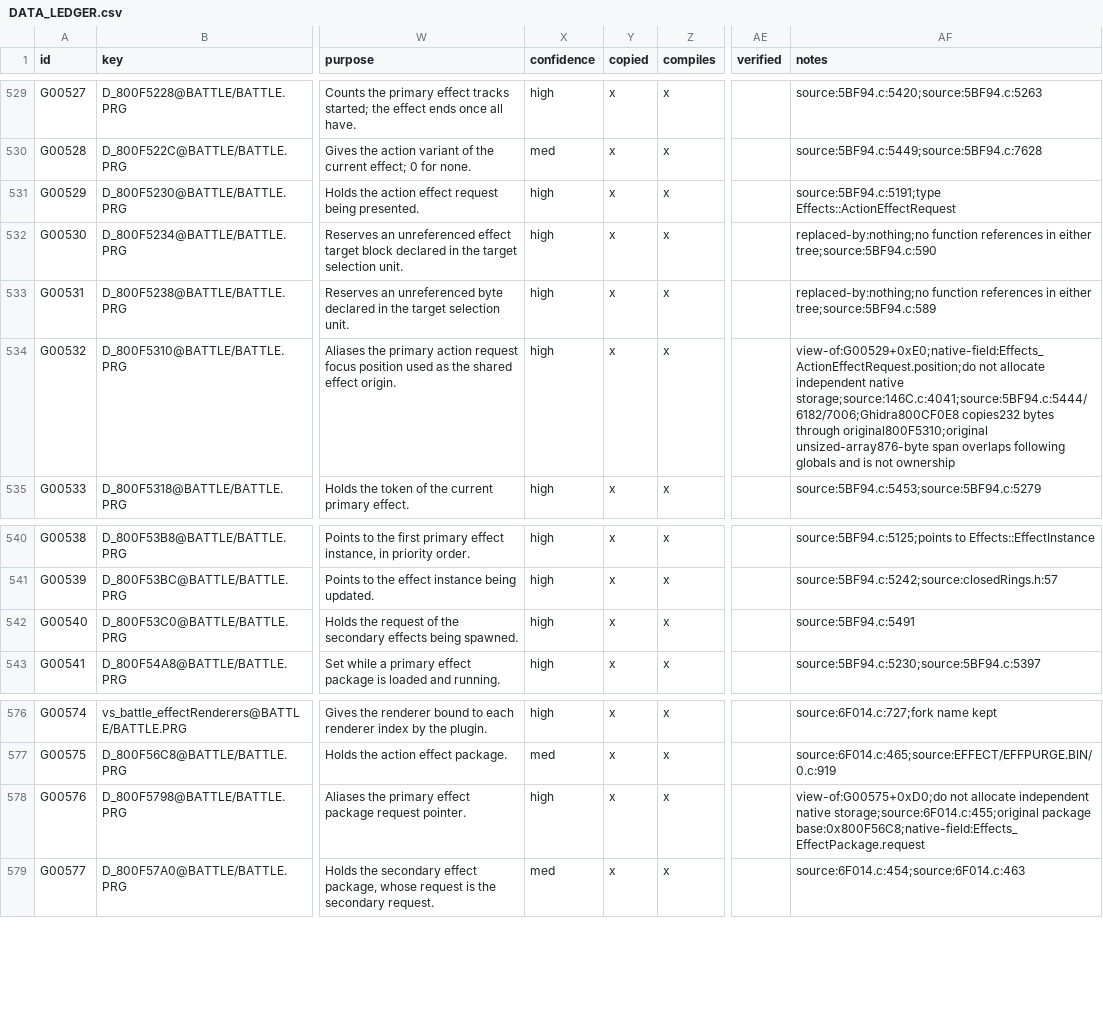
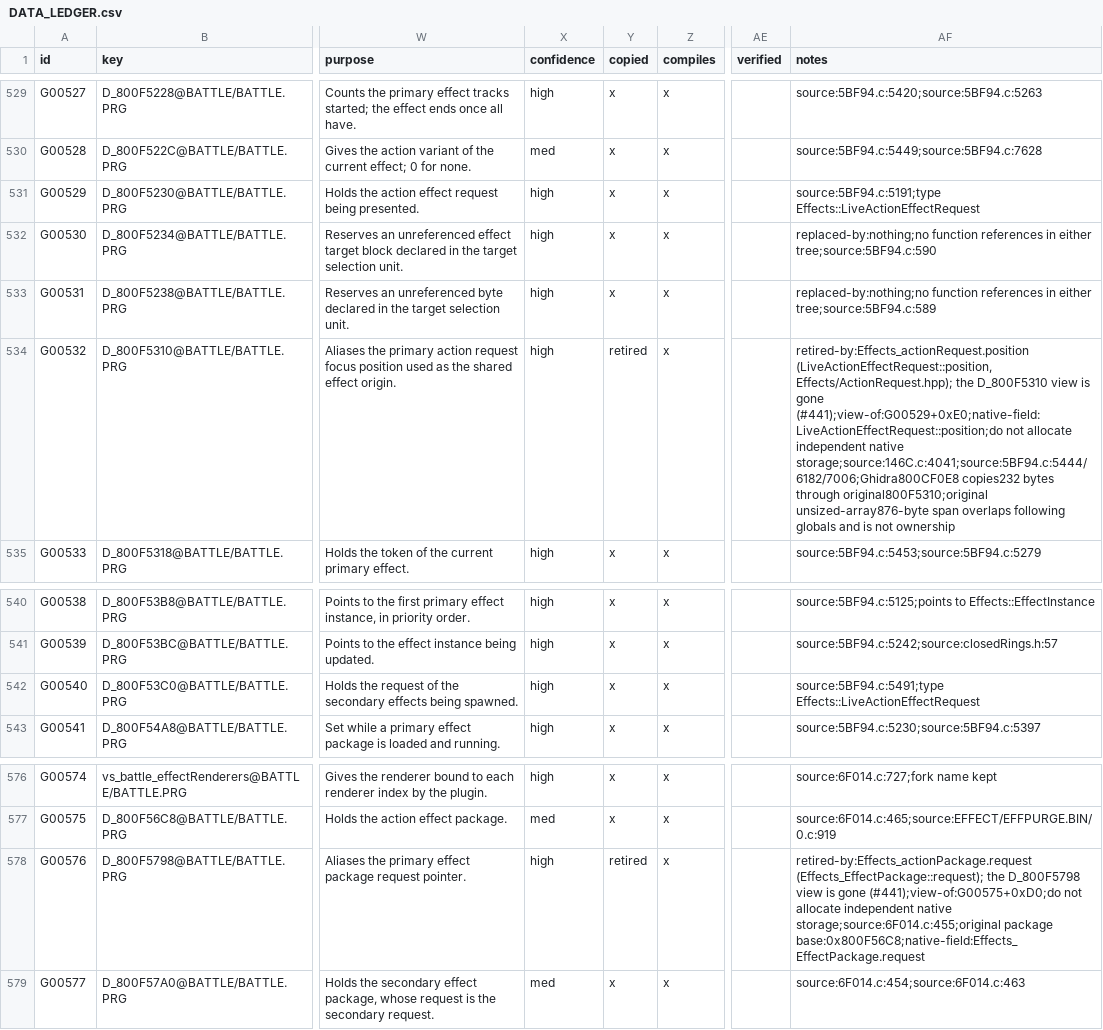
Before and after one commit to JEschete/VS-NativePort, a CSV file: Docs/ledgers/DATA_LEDGER.csv, drawn as a sheet; only a part is shown, gaps mark what is left out; the diff names each change by its address in the sheet, - before the commit and + after, or states it on an @@ line.

```diff
--- a/Docs/ledgers/DATA_LEDGER.csv
+++ b/Docs/ledgers/DATA_LEDGER.csv
-AF531 (notes): source:5BF94.c:5191;type Effects::ActionEffectRequest
+AF531 (notes): source:5BF94.c:5191;type Effects::LiveActionEffectRequest
-Y534 (copied): x
+Y534 (copied): retired
-AF534 (notes): view-of:G00529+0xE0;native-field:Effects_ActionEffectRequest.position;do not allocate…
+AF534 (notes): retired-by:Effects_actionRequest.position (LiveActionEffectRequest::position, Effects/ActionRequest.hpp); the D_800F5310 view is gone (#441);view-of:G00529+0xE0;native-field:LiveActionEffectRequest::position;do not allocate…
-AF542 (notes): source:5BF94.c:5491
+AF542 (notes): source:5BF94.c:5491;type Effects::LiveActionEffectRequest
-Y578 (copied): x
+Y578 (copied): retired
-AF578 (notes): view-of:G00575+0xD0;do not allocate…
+AF578 (notes): retired-by:Effects_actionPackage.request (Effects_EffectPackage::request); the D_800F5798 view is gone (#441);view-of:G00575+0xD0;do not allocate…
```
Also changed, not shown: Docs/ledgers/HAZARD_LEDGER.csv, Docs/ledgers/HEADER_LEDGER.csv, 54 other files.
